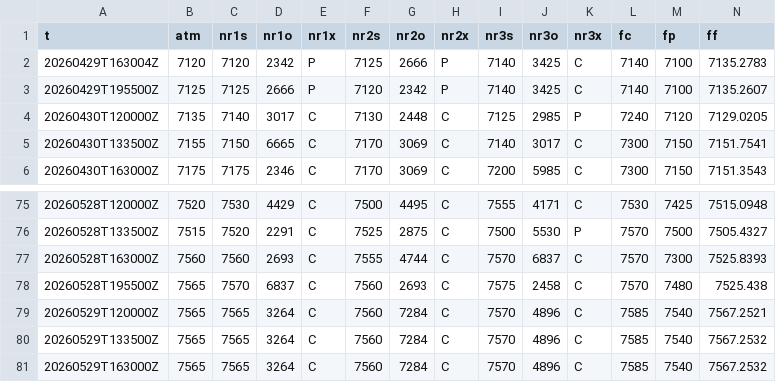
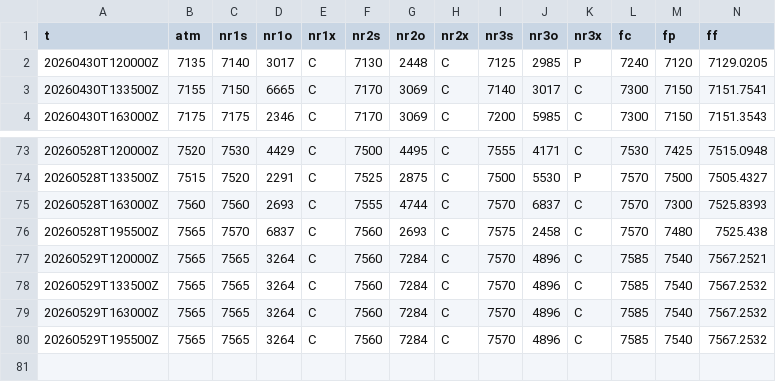
Before and after one commit to SPXOmega/quiet-heron-publisher, a CSV file: i/spx_0.csv, drawn as a sheet; only a part is shown, gaps mark what is left out; removed rows and columns are numbered as before the commit, all else as after; rows hold the shown columns only; the diff names each change by its address in the sheet, - before the commit and + after, or states it on an @@ line.

```diff
--- a/i/spx_0.csv
+++ b/i/spx_0.csv
-row 2: 20260429T163004Z | 7120 | 7120 | 2342 | P | 7125 | 2666 | P | 7140 | 3425 | C | 7140 | 7100 | 7135.2783
-row 3: 20260429T195500Z | 7125 | 7125 | 2666 | P | 7120 | 2342 | P | 7140 | 3425 | C | 7140 | 7100 | 7135.2607
+row 80: 20260529T195500Z | 7565 | 7565 | 3264 | C | 7560 | 7284 | C | 7570 | 4896 | C | 7585 | 7540 | 7567.2532
```
Also changed, not shown: e/qqq_1.csv, e/spy_0.csv, 22 other files.
